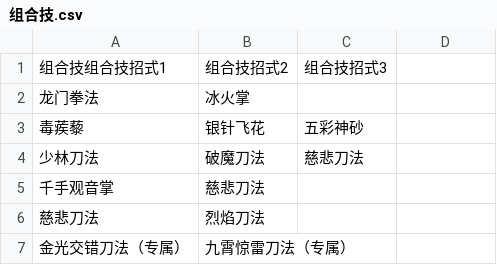
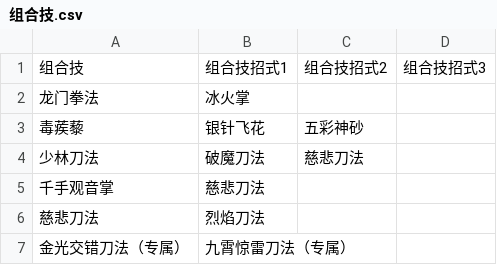
Before and after one commit to Oyaxira/mjh_lua, a CSV file: 组合技.csv, drawn as a sheet; only a part is shown; removed rows and columns are numbered as before the commit, all else as after; the diff names each change by its address in the sheet, - before the commit and + after, or states it on an @@ line.

```diff
--- a/组合技.csv
+++ b/组合技.csv
-row 1: 组合技组合技招式1 | 组合技招式2 | 组合技招式3
+row 1: 组合技 | 组合技招式1 | 组合技招式2 | 组合技招式3
```
Also changed, not shown: 专属技能.csv, 天赋列表.csv, 4 other files.
